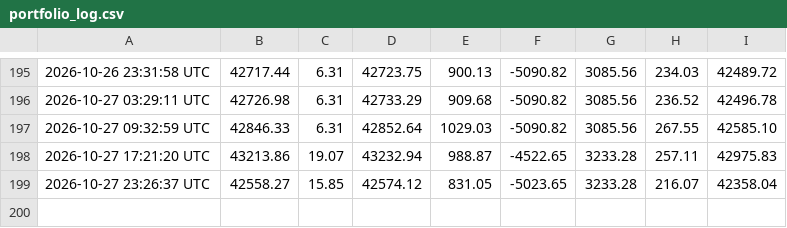
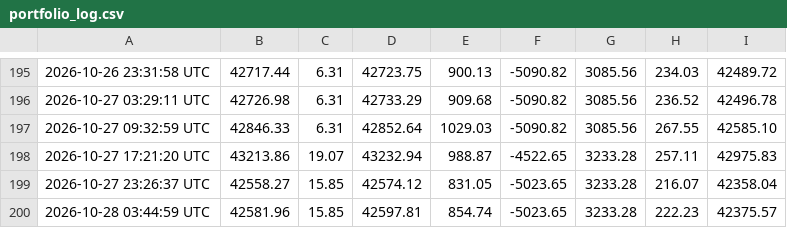
Before and after one commit to heyneca-stack/quantflow-dashboard, a CSV file: portfolio_log.csv, drawn as a sheet; only a part is shown, gaps mark what is left out; the diff names each change by its address in the sheet, - before the commit and + after, or states it on an @@ line.

```diff
--- a/portfolio_log.csv
+++ b/portfolio_log.csv
+row 200: 2026-10-28 03:44:59 UTC | 42581.96 | 15.85 | 42597.81 | 854.74 | -5023.65 | 3233.28 | 222.23 | 42375.57
```
Also changed, not shown: 3 other files.
